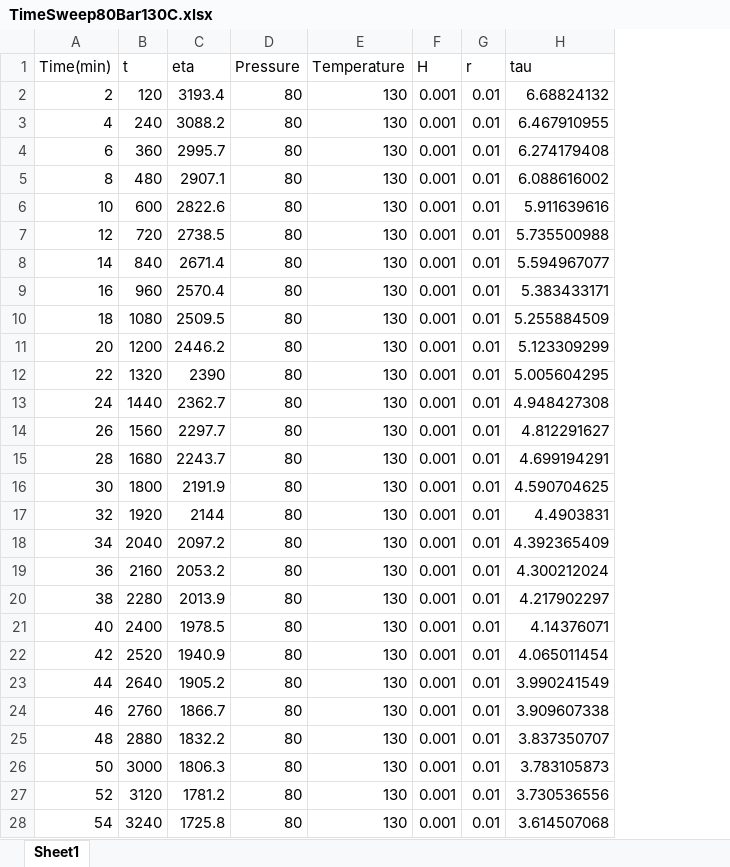
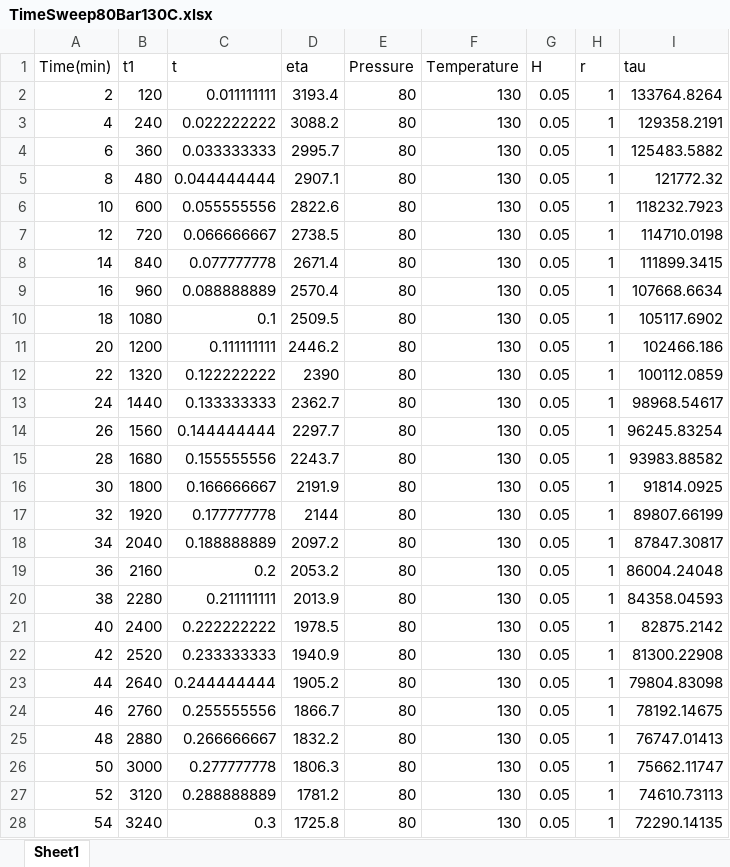
Before and after one commit to khperera/CO2MachineLearning, an Excel workbook: TimeSweep80Bar130C.xlsx, sheet Sheet1, drawn as a sheet; only a part is shown; values as stored, in another font and other column widths than the file's, no borders; addresses are those after the commit; the diff covers the shown part only; the diff names each change by its address in the sheet, - before the commit and + after, or states it on an @@ line.

```diff
--- a/TimeSweep80Bar130C.xlsx (sheet Sheet1)
+++ b/TimeSweep80Bar130C.xlsx (sheet Sheet1)
+column C (t), rows 2-28: 0.011111111 | 0.022222222 | 0.033333333 | 0.044444444 | 0.055555556 | 0.066666667 | 0.077777778 | 0.088888889 | 0.1 | 0.111111111 | 0.122222222 | 0.133333333 | 0.144444444 | 0.155555556 | 0.166666667 | 0.177777778 | 0.188888889 | 0.2 | 0.211111111 | 0.222222222 | 0.233333333 | 0.244444444 | 0.255555556 | 0.266666667 | 0.277777778 | 0.288888889 | 0.3
-B1: t
+B1: t1
-G2:G28 (H): 0.001
+G2:G28 (H): 0.05
-H2:H28 (r): 0.01
+H2:H28 (r): 1
-I2 (tau): 6.68824132
+I2 (tau): 133764.8264
-I3 (tau): 6.467910955
+I3 (tau): 129358.2191
-I4 (tau): 6.274179408
+I4 (tau): 125483.5882
-I5 (tau): 6.088616002
+I5 (tau): 121772.32
-I6 (tau): 5.911639616
+I6 (tau): 118232.7923
-I7 (tau): 5.735500988
+I7 (tau): 114710.0198
-I8 (tau): 5.594967077
+I8 (tau): 111899.3415
-I9 (tau): 5.383433171
+I9 (tau): 107668.6634
-I10 (tau): 5.255884509
+I10 (tau): 105117.6902
-I11 (tau): 5.123309299
+I11 (tau): 102466.186
-I12 (tau): 5.005604295
+I12 (tau): 100112.0859
-I13 (tau): 4.948427308
+I13 (tau): 98968.54617
-I14 (tau): 4.812291627
+I14 (tau): 96245.83254
-I15 (tau): 4.699194291
+I15 (tau): 93983.88582
-I16 (tau): 4.590704625
+I16 (tau): 91814.0925
-I17 (tau): 4.4903831
+I17 (tau): 89807.66199
-I18 (tau): 4.392365409
+I18 (tau): 87847.30817
-I19 (tau): 4.300212024
+I19 (tau): 86004.24048
-I20 (tau): 4.217902297
+I20 (tau): 84358.04593
-I21 (tau): 4.14376071
+I21 (tau): 82875.2142
-I22 (tau): 4.065011454
+I22 (tau): 81300.22908
-I23 (tau): 3.990241549
+I23 (tau): 79804.83098
-I24 (tau): 3.909607338
+I24 (tau): 78192.14675
-I25 (tau): 3.837350707
+I25 (tau): 76747.01413
-I26 (tau): 3.783105873
+I26 (tau): 75662.11747
-I27 (tau): 3.730536556
+I27 (tau): 74610.73113
-I28 (tau): 3.614507068
+I28 (tau): 72290.14135
```
Also changed, not shown: 189 edited cells elsewhere in this sheet, 1 other file.
